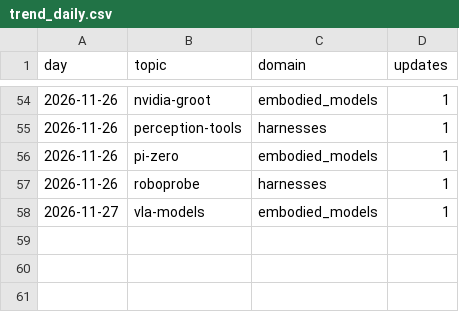
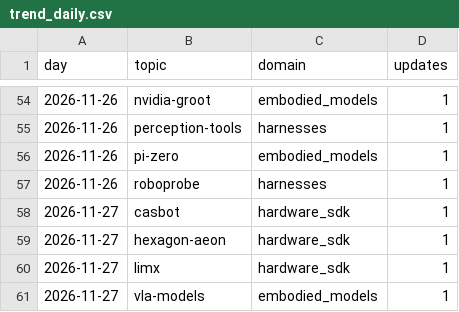
Before and after one commit to htkim27/trend-monitor, a CSV file: state/trend_daily.csv, drawn as a sheet; only a part is shown, gaps mark what is left out.

```diff
--- a/state/trend_daily.csv
+++ b/state/trend_daily.csv
@@ -57,2 +57,5 @@ day,topic,domain,updates
 2026-11-26,roboprobe,harnesses,1
+2026-11-27,casbot,hardware_sdk,1
+2026-11-27,hexagon-aeon,hardware_sdk,1
+2026-11-27,limx,hardware_sdk,1
 2026-11-27,vla-models,embodied_models,1
```
Also changed, not shown: 14 other files.
